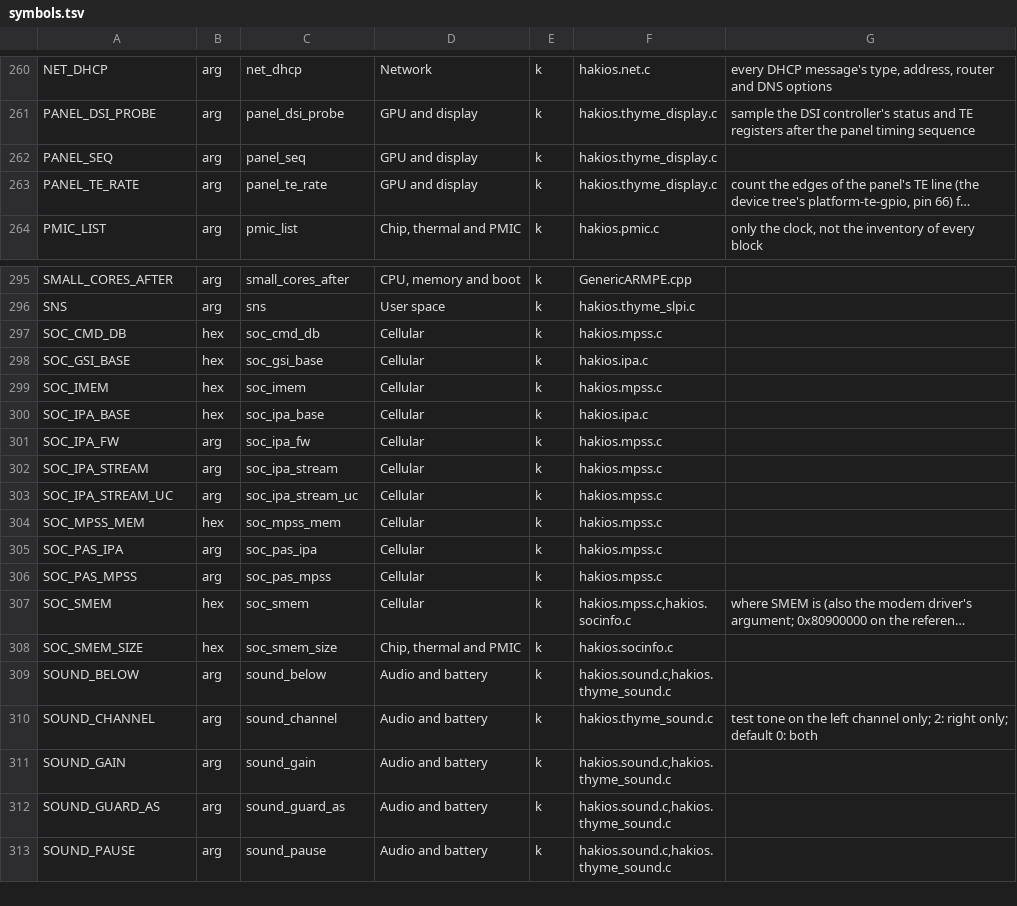
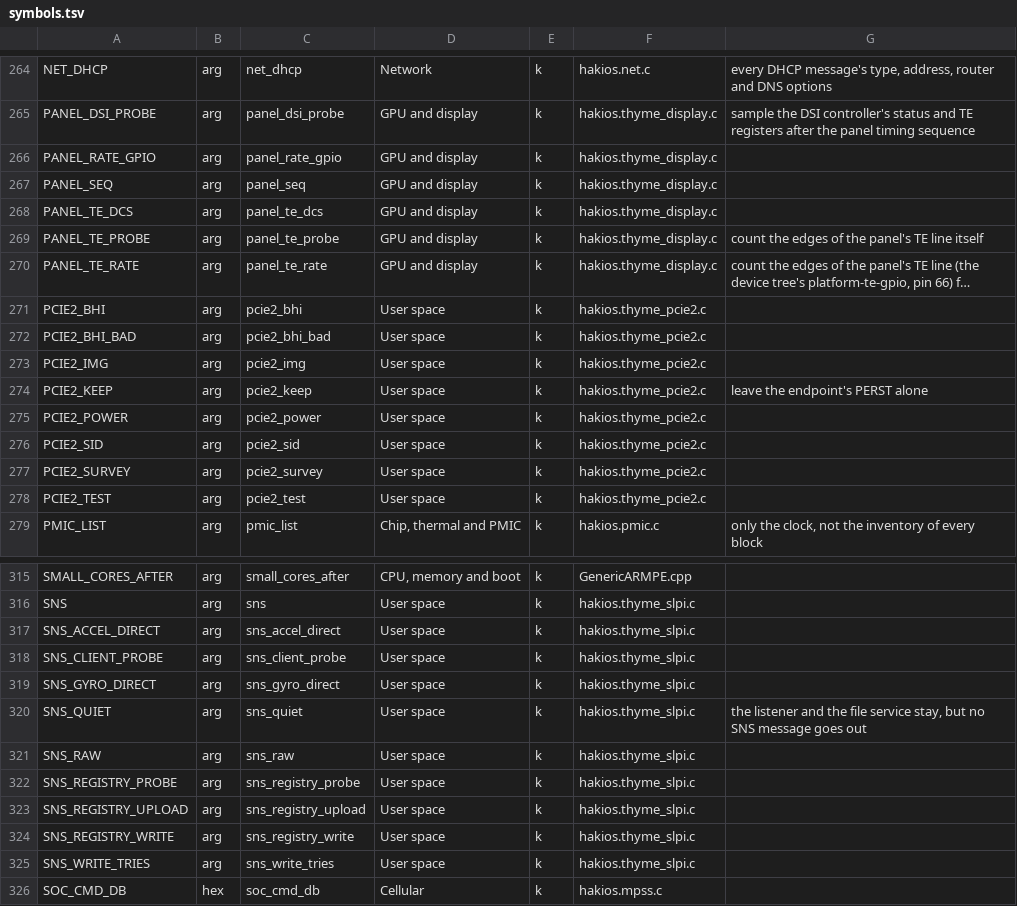
Before and after one commit to printlndarling/hakios-thyme, a TSV file: configs/symbols.tsv, drawn as a sheet; only a part is shown, gaps mark what is left out; the shorter side is filled out with more unchanged rows; long unchanged cells end in …; the diff covers the shown part only; the diff names each change by its address in the sheet, - before the commit and + after, or states it on an @@ line.

Commit message:
docs: regenerate the boot-args catalogue, 29 arguments behind it
The generated files had not been remade since the SLPI, PCIe2 and panel
drivers gained their knobs, so fastrpc_wait, pcie2_keep and the other 27
arguments were missing; tools/boot-args.py --check failed on the tree.
Regenerated with the tool (465 arguments now); its test passes and the
check is clean.

```diff
--- a/configs/symbols.tsv
+++ b/configs/symbols.tsv
+row 266: PANEL_RATE_GPIO | arg | panel_rate_gpio | GPU and display | k | hakios.thyme_display.c
+row 268: PANEL_TE_DCS | arg | panel_te_dcs | GPU and display | k | hakios.thyme_display.c
+row 269: PANEL_TE_PROBE | arg | panel_te_probe | GPU and display | k | hakios.thyme_display.c | count the edges of the panel's TE line itself
+row 271: PCIE2_BHI | arg | pcie2_bhi | User space | k | hakios.thyme_pcie2.c
+row 272: PCIE2_BHI_BAD | arg | pcie2_bhi_bad | User space | k | hakios.thyme_pcie2.c
+row 273: PCIE2_IMG | arg | pcie2_img | User space | k | hakios.thyme_pcie2.c
+row 274: PCIE2_KEEP | arg | pcie2_keep | User space | k | hakios.thyme_pcie2.c | leave the endpoint's PERST alone
+row 275: PCIE2_POWER | arg | pcie2_power | User space | k | hakios.thyme_pcie2.c
+row 276: PCIE2_SID | arg | pcie2_sid | User space | k | hakios.thyme_pcie2.c
+row 277: PCIE2_SURVEY | arg | pcie2_survey | User space | k | hakios.thyme_pcie2.c
+row 278: PCIE2_TEST | arg | pcie2_test | User space | k | hakios.thyme_pcie2.c
+row 317: SNS_ACCEL_DIRECT | arg | sns_accel_direct | User space | k | hakios.thyme_slpi.c
+row 318: SNS_CLIENT_PROBE | arg | sns_client_probe | User space | k | hakios.thyme_slpi.c
+row 319: SNS_GYRO_DIRECT | arg | sns_gyro_direct | User space | k | hakios.thyme_slpi.c
+row 320: SNS_QUIET | arg | sns_quiet | User space | k | hakios.thyme_slpi.c | the listener and the file service stay, but no SNS message goes out
+row 321: SNS_RAW | arg | sns_raw | User space | k | hakios.thyme_slpi.c
+row 322: SNS_REGISTRY_PROBE | arg | sns_registry_probe | User space | k | hakios.thyme_slpi.c
+row 323: SNS_REGISTRY_UPLOAD | arg | sns_registry_upload | User space | k | hakios.thyme_slpi.c
+row 324: SNS_REGISTRY_WRITE | arg | sns_registry_write | User space | k | hakios.thyme_slpi.c
+row 325: SNS_WRITE_TRIES | arg | sns_write_tries | User space | k | hakios.thyme_slpi.c
```
Also changed, not shown: 9 added rows elsewhere in this file, 2 other files.
